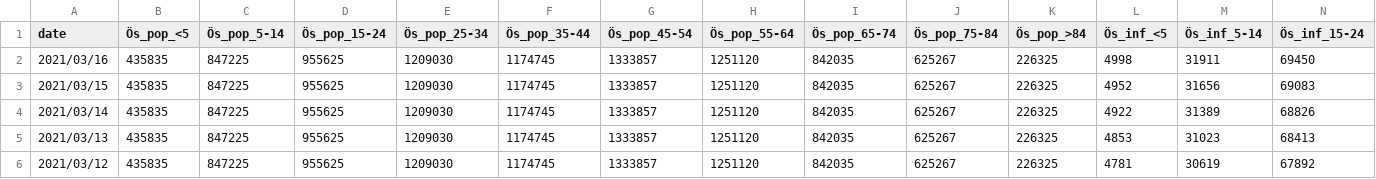
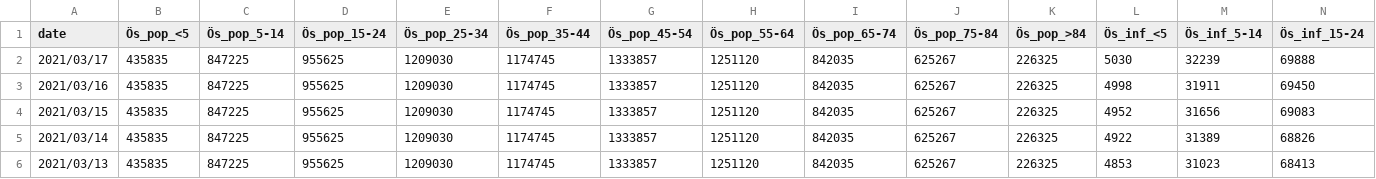
Before and after one commit to martin-illarion/covid-age-bl, a CSV file: Österreich.csv, drawn as a sheet; only a part is shown; the shorter side is filled out with more unchanged rows; rows hold the shown columns only; the diff names each change by its address in the sheet, - before the commit and + after, or states it on an @@ line.

```diff
--- a/Österreich.csv
+++ b/Österreich.csv
+row 2: 2021/03/17 | 435835 | 847225 | 955625 | 1209030 | 1174745 | 1333857 | 1251120 | 842035 | 625267 | 226325 | 5030 | 32239 | 69888
```
Also changed, not shown: Niederösterreich.csv, Oberösterreich.csv, 7 other files.
